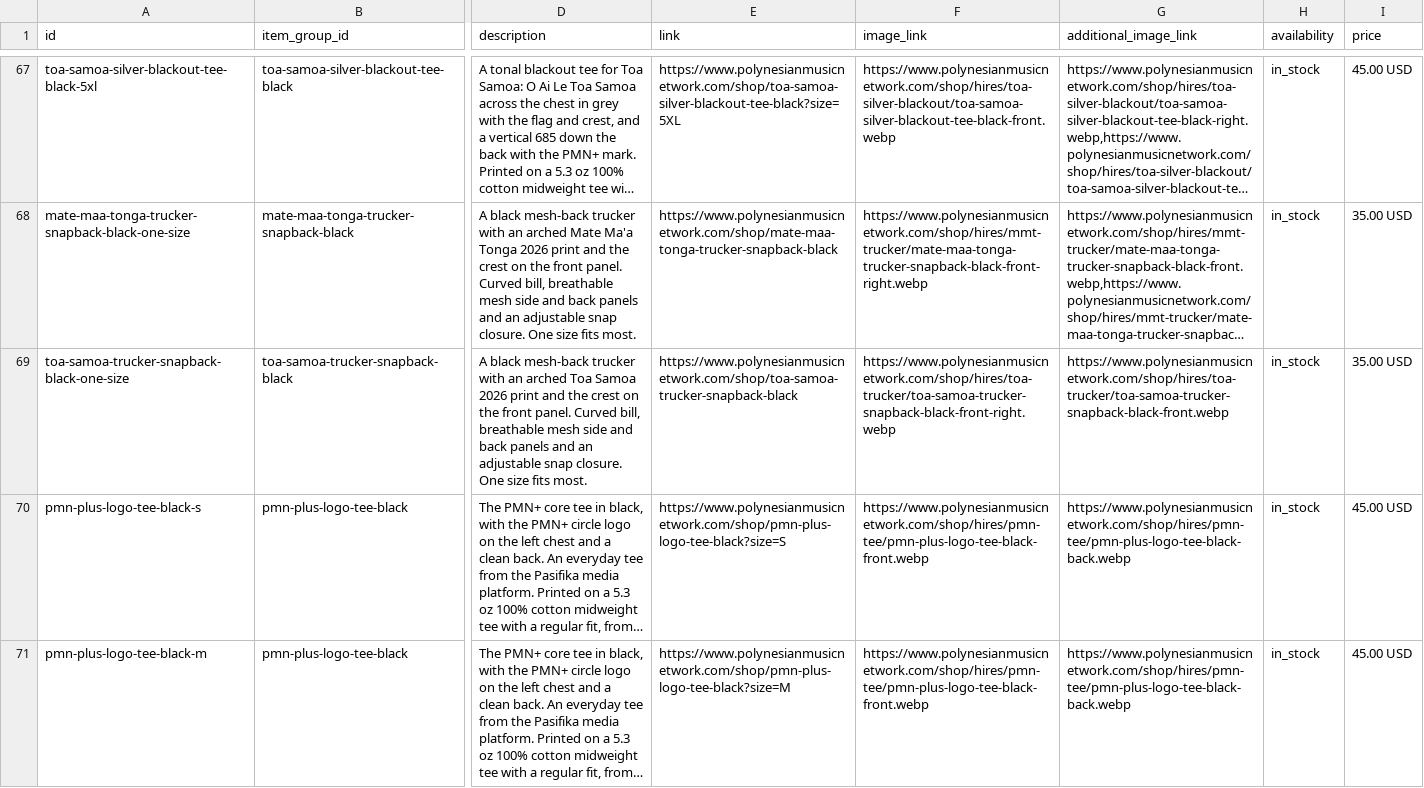
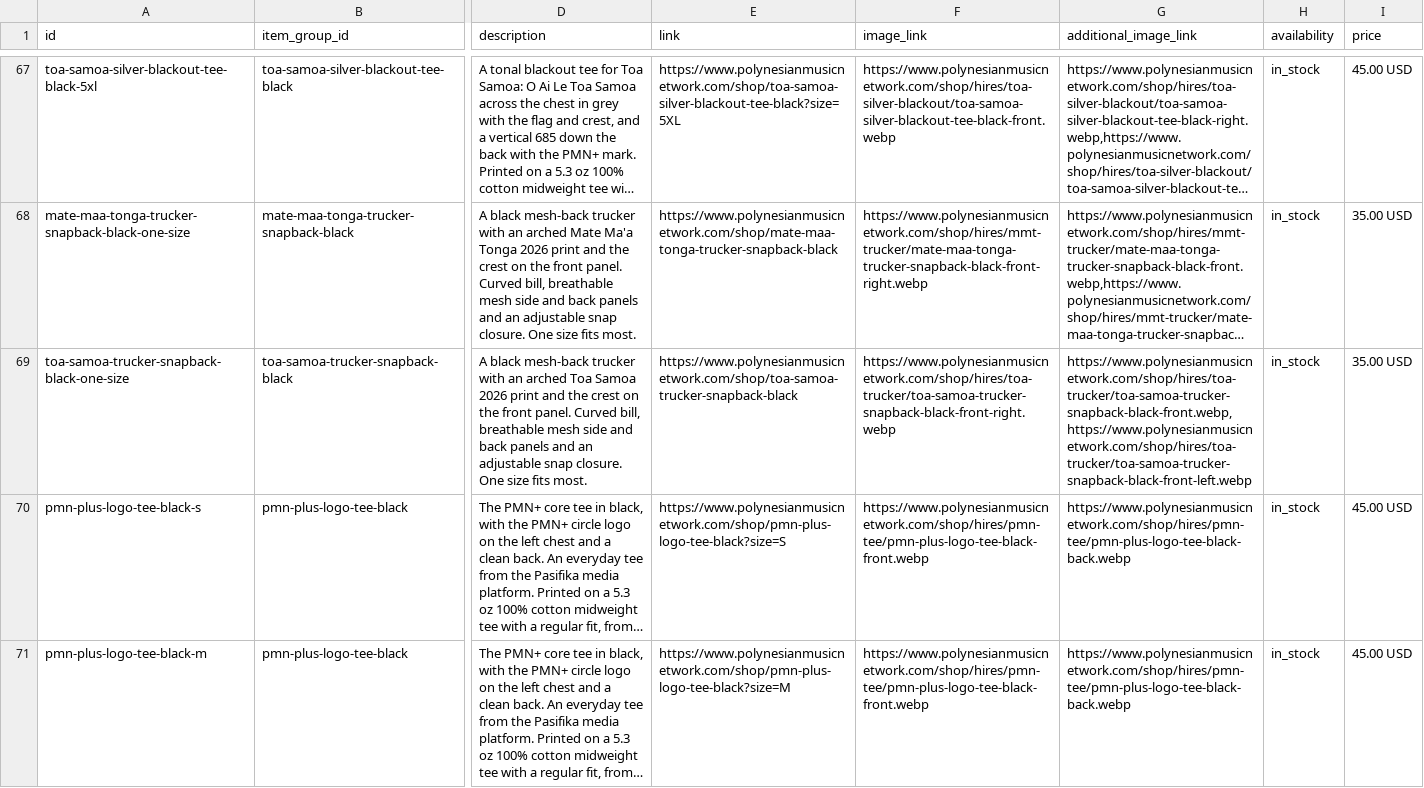
Before and after one commit to djgreenzone/pmn-plus, a TSV file: _source/site2/seo/merchant-center-feed.tsv, drawn as a sheet; only a part is shown, gaps mark what is left out; long unchanged cells end in …; the diff names each change by its address in the sheet, - before the commit and + after, or states it on an @@ line.

```diff
--- a/_source/site2/seo/merchant-center-feed.tsv
+++ b/_source/site2/seo/merchant-center-feed.tsv
-G69 (additional_image_link): https://www.polynesianmusicnetwork.com/shop/hires/toa-trucker/toa-samoa-trucker-snapback-black-front.webp
+G69 (additional_image_link): https://www.polynesianmusicnetwork.com/shop/hires/toa-trucker/toa-samoa-trucker-snapback-black-front.webp,https://www.polynesianmusicnetwork.com/shop/hires/toa-trucker/toa-samoa-trucker-snapback-black-front-left.webp
```
Also changed, not shown: 26 other files.
